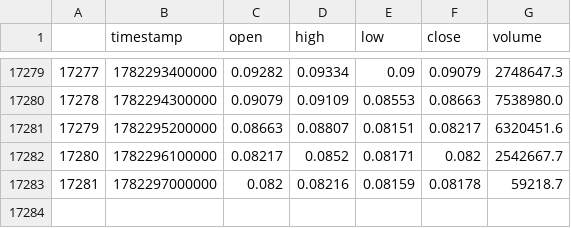
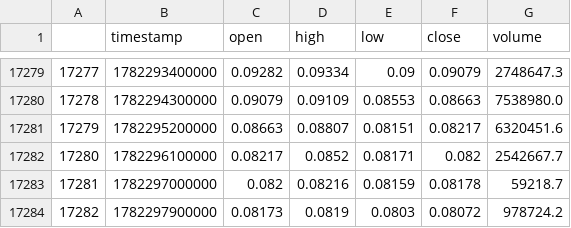
Before and after one commit to deuteriumZzz/BitbotBY, a CSV file: data/cache/H_USDT_15m.csv, drawn as a sheet; only a part is shown, gaps mark what is left out.

```diff
--- a/data/cache/H_USDT_15m.csv
+++ b/data/cache/H_USDT_15m.csv
@@ -17283 +17283,2 @@
 17281,1782297000000,0.082,0.08216,0.08159,0.08178,59218.7
+17282,1782297900000,0.08173,0.0819,0.0803,0.08072,978724.2
```
Also changed, not shown: data/cache/AVAX_USDT_15m.csv, data/cache/HYPE_USDT_15m.csv, 55 other files.
